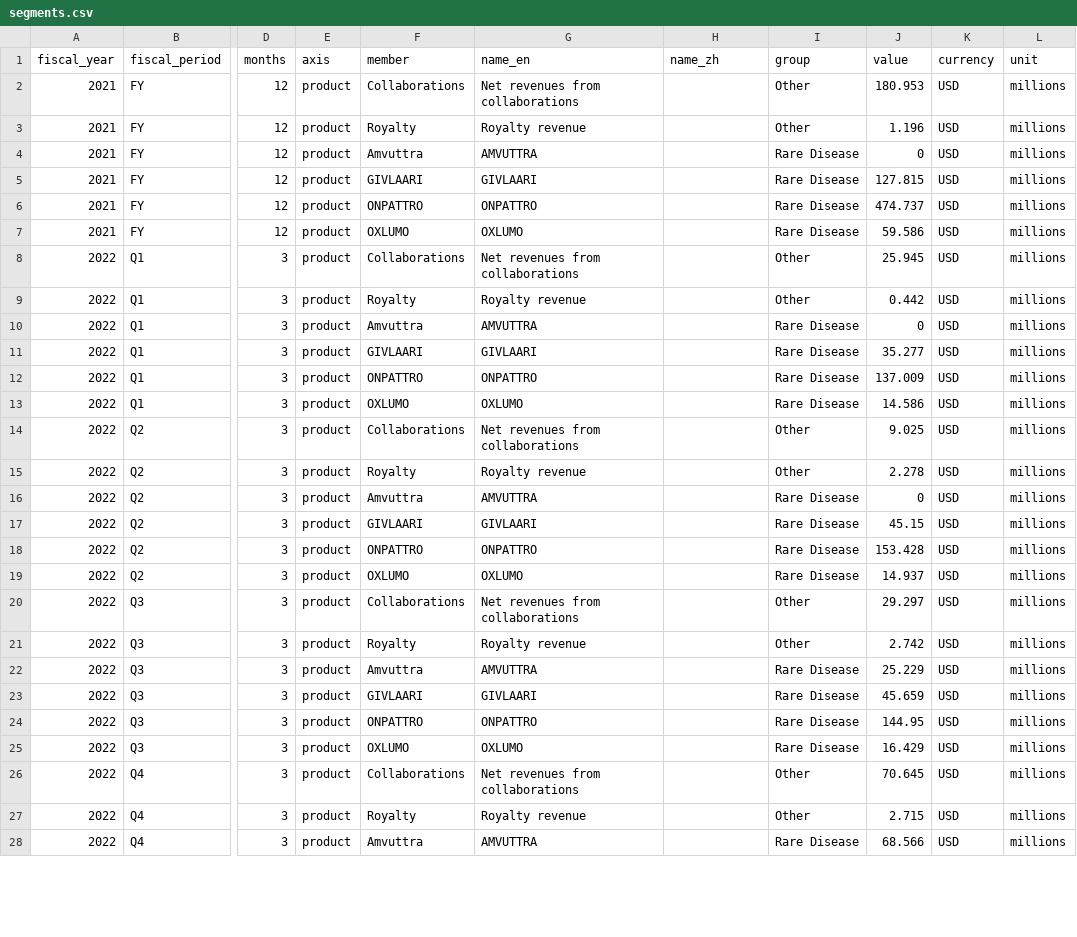
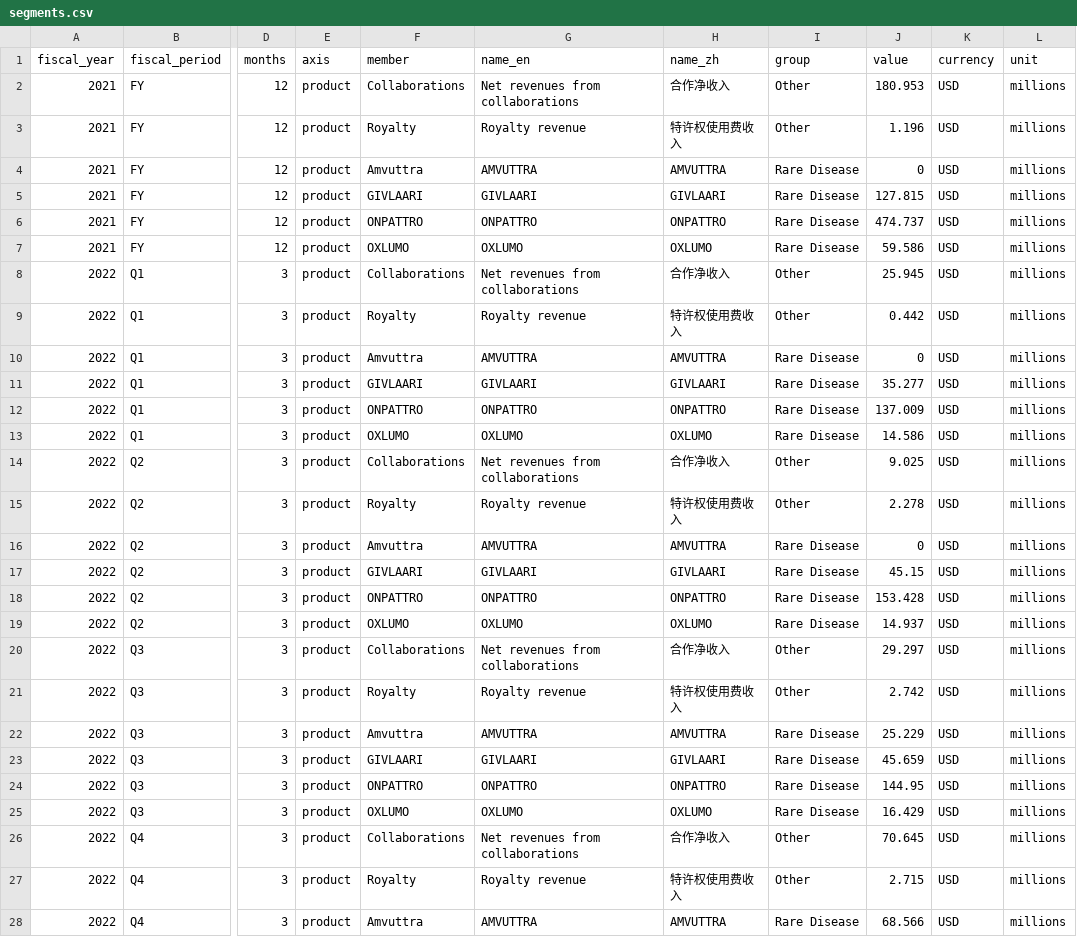
Before and after one commit to youthme2026-6666/pharma-dashboard, a CSV file: data/alny/segments.csv, drawn as a sheet; only a part is shown, gaps mark what is left out; the diff covers the shown part only; the diff names each change by its address in the sheet, - before the commit and + after, or states it on an @@ line.

```diff
--- a/data/alny/segments.csv
+++ b/data/alny/segments.csv
-H2 (name_zh): (empty)
+H2 (name_zh): 合作净收入
-H3 (name_zh): (empty)
+H3 (name_zh): 特许权使用费收入
-H4 (name_zh): (empty)
+H4 (name_zh): AMVUTTRA
-H5 (name_zh): (empty)
+H5 (name_zh): GIVLAARI
-H6 (name_zh): (empty)
+H6 (name_zh): ONPATTRO
-H7 (name_zh): (empty)
+H7 (name_zh): OXLUMO
-H8 (name_zh): (empty)
+H8 (name_zh): 合作净收入
-H9 (name_zh): (empty)
+H9 (name_zh): 特许权使用费收入
-H10 (name_zh): (empty)
+H10 (name_zh): AMVUTTRA
-H11 (name_zh): (empty)
+H11 (name_zh): GIVLAARI
-H12 (name_zh): (empty)
+H12 (name_zh): ONPATTRO
-H13 (name_zh): (empty)
+H13 (name_zh): OXLUMO
-H14 (name_zh): (empty)
+H14 (name_zh): 合作净收入
-H15 (name_zh): (empty)
+H15 (name_zh): 特许权使用费收入
-H16 (name_zh): (empty)
+H16 (name_zh): AMVUTTRA
-H17 (name_zh): (empty)
+H17 (name_zh): GIVLAARI
-H18 (name_zh): (empty)
+H18 (name_zh): ONPATTRO
-H19 (name_zh): (empty)
+H19 (name_zh): OXLUMO
-H20 (name_zh): (empty)
+H20 (name_zh): 合作净收入
-H21 (name_zh): (empty)
+H21 (name_zh): 特许权使用费收入
-H22 (name_zh): (empty)
+H22 (name_zh): AMVUTTRA
-H23 (name_zh): (empty)
+H23 (name_zh): GIVLAARI
-H24 (name_zh): (empty)
+H24 (name_zh): ONPATTRO
-H25 (name_zh): (empty)
+H25 (name_zh): OXLUMO
-H26 (name_zh): (empty)
+H26 (name_zh): 合作净收入
-H27 (name_zh): (empty)
+H27 (name_zh): 特许权使用费收入
-H28 (name_zh): (empty)
+H28 (name_zh): AMVUTTRA
```
Also changed, not shown: 117 edited cells elsewhere in this file, data/dhr/segments.csv, 8 other files.
